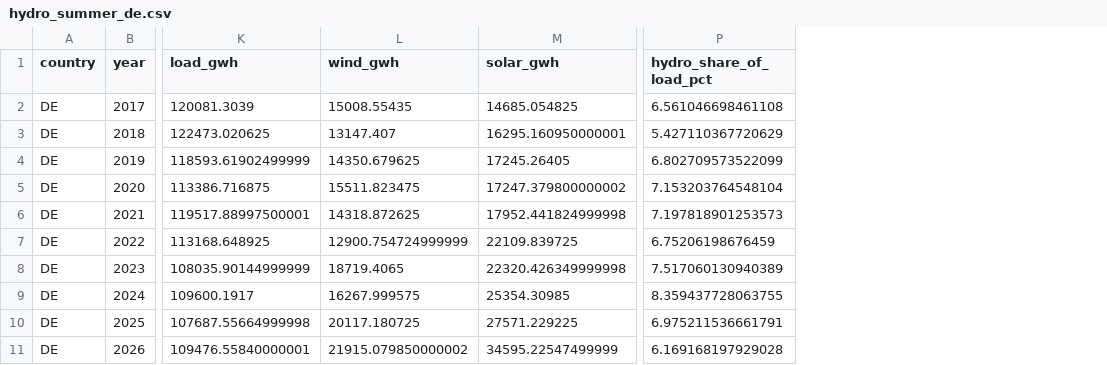
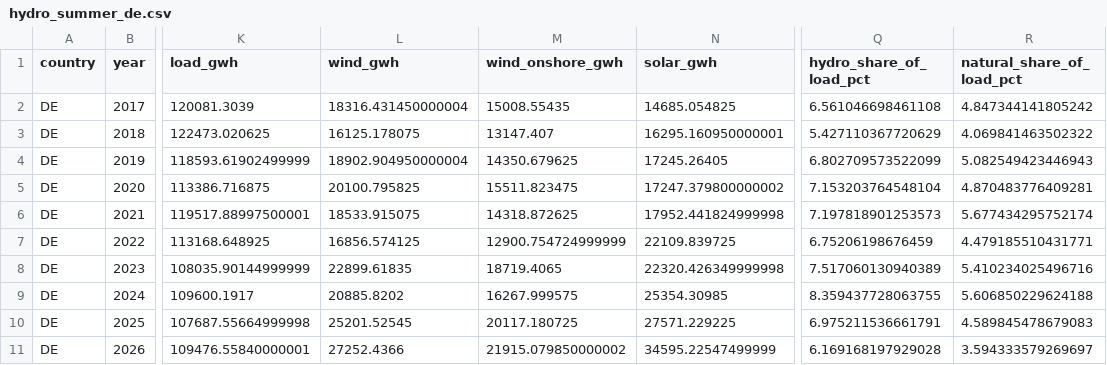
Before and after one commit to bashtovoy/trockenheit-2026-dach-wasserkraft, a CSV file: output/hydro_summer_de.csv, drawn as a sheet; only a part is shown, gaps mark what is left out; addresses are those after the commit; the diff names each change by its address in the sheet, - before the commit and + after, or states it on an @@ line.

Commit message:
Zweiten Audit eingearbeitet: wind_total fuer DE-Jahreswerte (On+Off, 27.252 GWh) + natural_share_of_load_pct in Daten/Report/Tabelle; Fazit-Formulierungen schaerft (Nettoimporteur-Relativierung, 'steuerbarer Bestand'->Erzeugung, Preise=Korrelation statt Kausalitaet, Klimatisierung und 'wohin das Wasser' entfernt); README um Duerre-Indikator natural + Reproduzierbarkeits-Snapshot

```diff
--- a/output/hydro_summer_de.csv
+++ b/output/hydro_summer_de.csv
+column L (wind_gwh), rows 2-11: 18316.431450000004 | 16125.178075 | 18902.904950000004 | 20100.795825 | 18533.915075 | 16856.574125 | 22899.61835 | 20885.8202 | 25201.52545 | 27252.4366
+column R (natural_share_of_load_pct), rows 2-11: 4.847344141805242 | 4.069841463502322 | 5.082549423446943 | 4.870483776409281 | 5.677434295752174 | 4.479185510431771 | 5.410234025496716 | 5.606850229624188 | 4.589845478679083 | 3.594333579269697
-M1: wind_gwh
+M1: wind_onshore_gwh
```
Also changed, not shown: output/hydro_summer_at.csv, output/hydro_summer_ch.csv, 8 other files.
